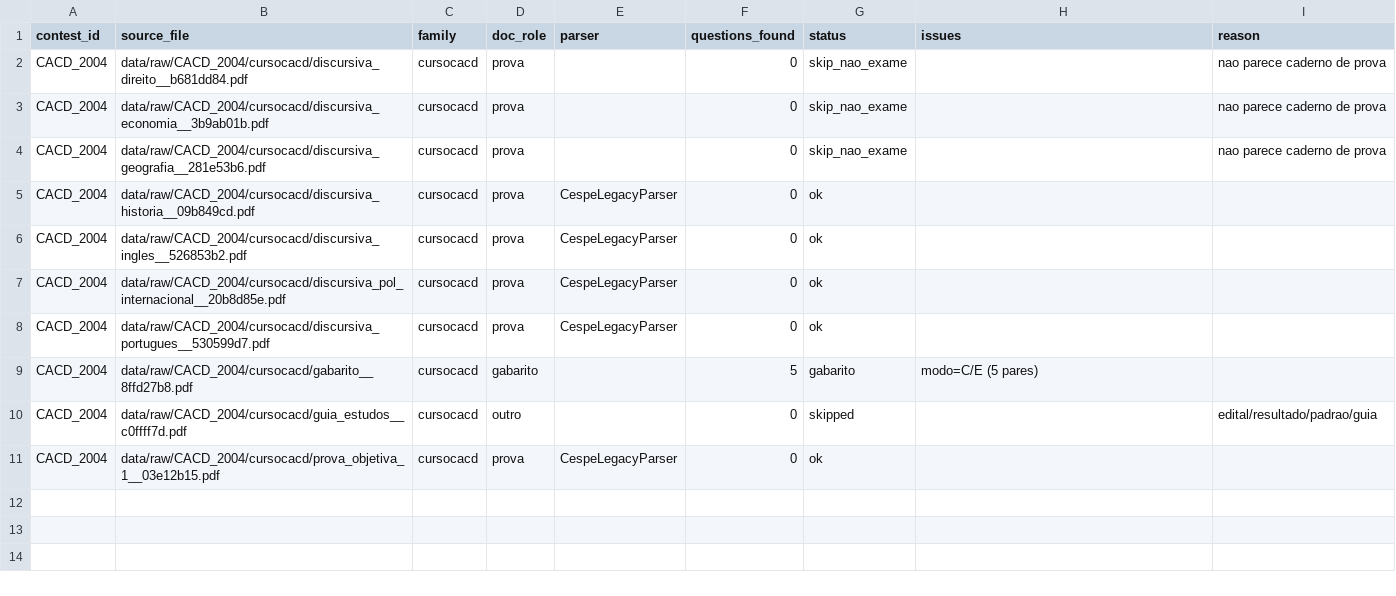
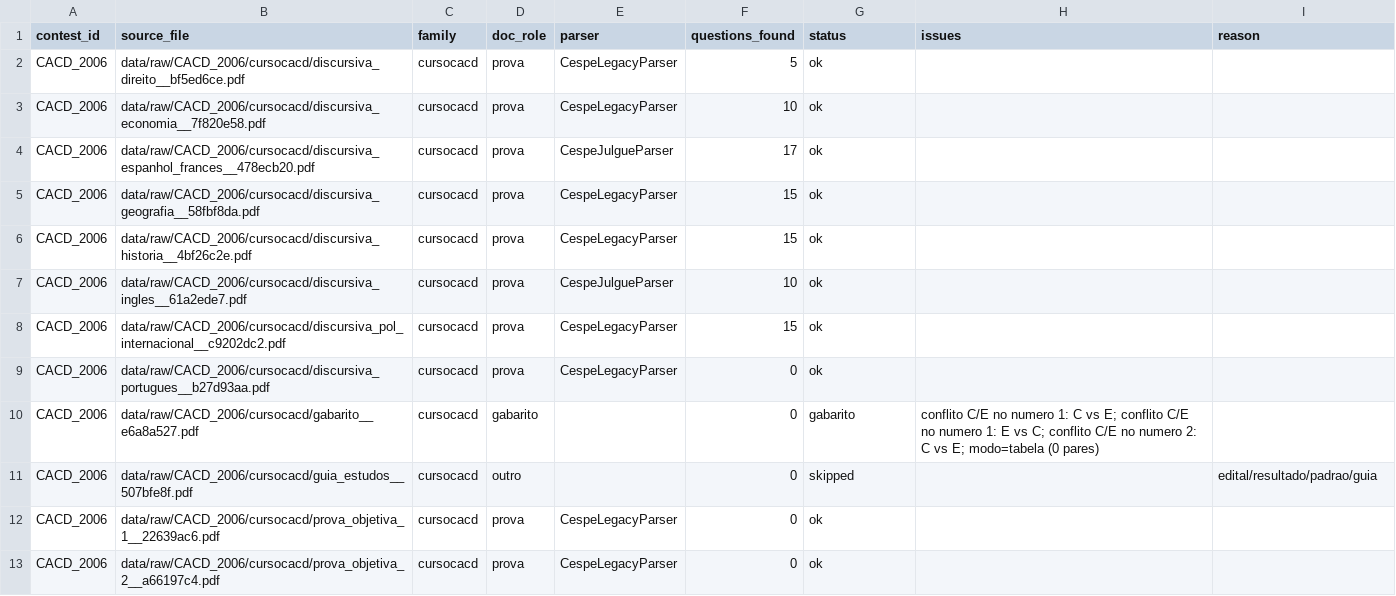
Before and after one commit to JSSO0/padrao-embaixador, a CSV file: data/processed/extraction_report.csv, drawn as a sheet.

```diff
--- a/data/processed/extraction_report.csv
+++ b/data/processed/extraction_report.csv
@@ -1,11 +1,13 @@
 contest_id,source_file,family,doc_role,parser,questions_found,status,issues,reason
-CACD_2004,data/raw/CACD_2004/cursocacd/discursiva_direito__b681dd84.pdf,cursocacd,prova,,0,skip_nao_exame,,nao parece caderno de prova
-CACD_2004,data/raw/CACD_2004/cursocacd/discursiva_economia__3b9ab01b.pdf,cursocacd,prova,,0,skip_nao_exame,,nao parece caderno de prova
-CACD_2004,data/raw/CACD_2004/cursocacd/discursiva_geografia__281e53b6.pdf,cursocacd,prova,,0,skip_nao_exame,,nao parece caderno de prova
-CACD_2004,data/raw/CACD_2004/cursocacd/discursiva_historia__09b849cd.pdf,cursocacd,prova,CespeLegacyParser,0,ok,,
-CACD_2004,data/raw/CACD_2004/cursocacd/discursiva_ingles__526853b2.pdf,cursocacd,prova,CespeLegacyParser,0,ok,,
-CACD_2004,data/raw/CACD_2004/cursocacd/discursiva_pol_internacional__20b8d85e.pdf,cursocacd,prova,CespeLegacyParser,0,ok,,
-CACD_2004,data/raw/CACD_2004/cursocacd/discursiva_portugues__530599d7.pdf,cursocacd,prova,CespeLegacyParser,0,ok,,
-CACD_2004,data/raw/CACD_2004/cursocacd/gabarito__8ffd27b8.pdf,cursocacd,gabarito,,5,gabarito,modo=C/E (5 pares),
-CACD_2004,data/raw/CACD_2004/cursocacd/guia_estudos__c0ffff7d.pdf,cursocacd,outro,,0,skipped,,edital/resultado/padrao/guia
-CACD_2004,data/raw/CACD_2004/cursocacd/prova_objetiva_1__03e12b15.pdf,cursocacd,prova,CespeLegacyParser,0,ok,,
+CACD_2006,data/raw/CACD_2006/cursocacd/discursiva_direito__bf5ed6ce.pdf,cursocacd,prova,CespeLegacyParser,5,ok,,
+CACD_2006,data/raw/CACD_2006/cursocacd/discursiva_economia__7f820e58.pdf,cursocacd,prova,CespeLegacyParser,10,ok,,
+CACD_2006,data/raw/CACD_2006/cursocacd/discursiva_espanhol_frances__478ecb20.pdf,cursocacd,prova,CespeJulgueParser,17,ok,,
+CACD_2006,data/raw/CACD_2006/cursocacd/discursiva_geografia__58fbf8da.pdf,cursocacd,prova,CespeLegacyParser,15,ok,,
+CACD_2006,data/raw/CACD_2006/cursocacd/discursiva_historia__4bf26c2e.pdf,cursocacd,prova,CespeLegacyParser,15,ok,,
+CACD_2006,data/raw/CACD_2006/cursocacd/discursiva_ingles__61a2ede7.pdf,cursocacd,prova,CespeJulgueParser,10,ok,,
+CACD_2006,data/raw/CACD_2006/cursocacd/discursiva_pol_internacional__c9202dc2.pdf,cursocacd,prova,CespeLegacyParser,15,ok,,
+CACD_2006,data/raw/CACD_2006/cursocacd/discursiva_portugues__b27d93aa.pdf,cursocacd,prova,CespeLegacyParser,0,ok,,
+CACD_2006,data/raw/CACD_2006/cursocacd/gabarito__e6a8a527.pdf,cursocacd,gabarito,,0,gabarito,conflito C/E no numero 1: C vs E; conflito C/E no numero 1: E vs C; conflito C/E no numero 2: C vs E; modo=tabela (0 pares),
+CACD_2006,data/raw/CACD_2006/cursocacd/guia_estudos__507bfe8f.pdf,cursocacd,outro,,0,skipped,,edital/resultado/padrao/guia
+CACD_2006,data/raw/CACD_2006/cursocacd/prova_objetiva_1__22639ac6.pdf,cursocacd,prova,CespeLegacyParser,0,ok,,
+CACD_2006,data/raw/CACD_2006/cursocacd/prova_objetiva_2__a66197c4.pdf,cursocacd,prova,CespeLegacyParser,0,ok,,
```
Also changed, not shown: 7 other files.
